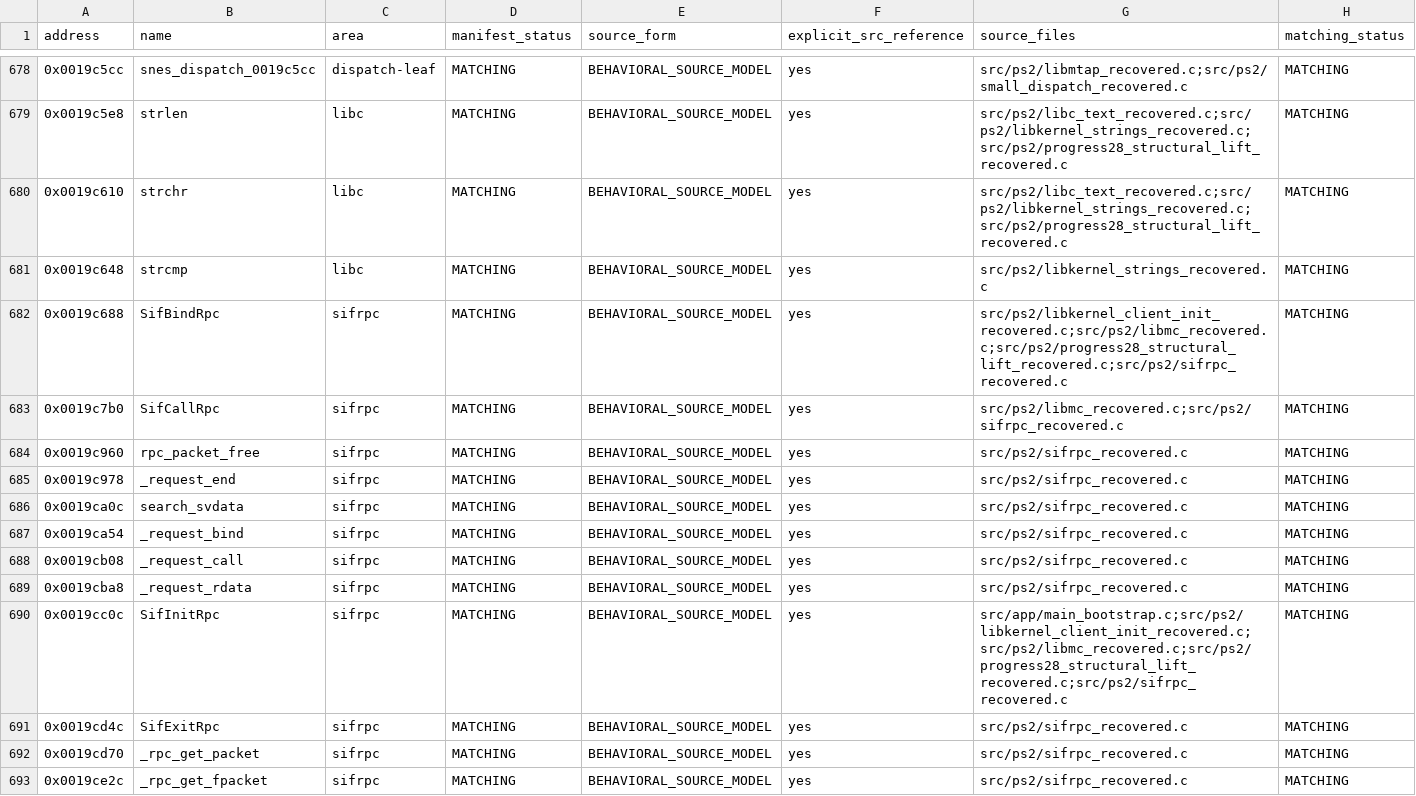
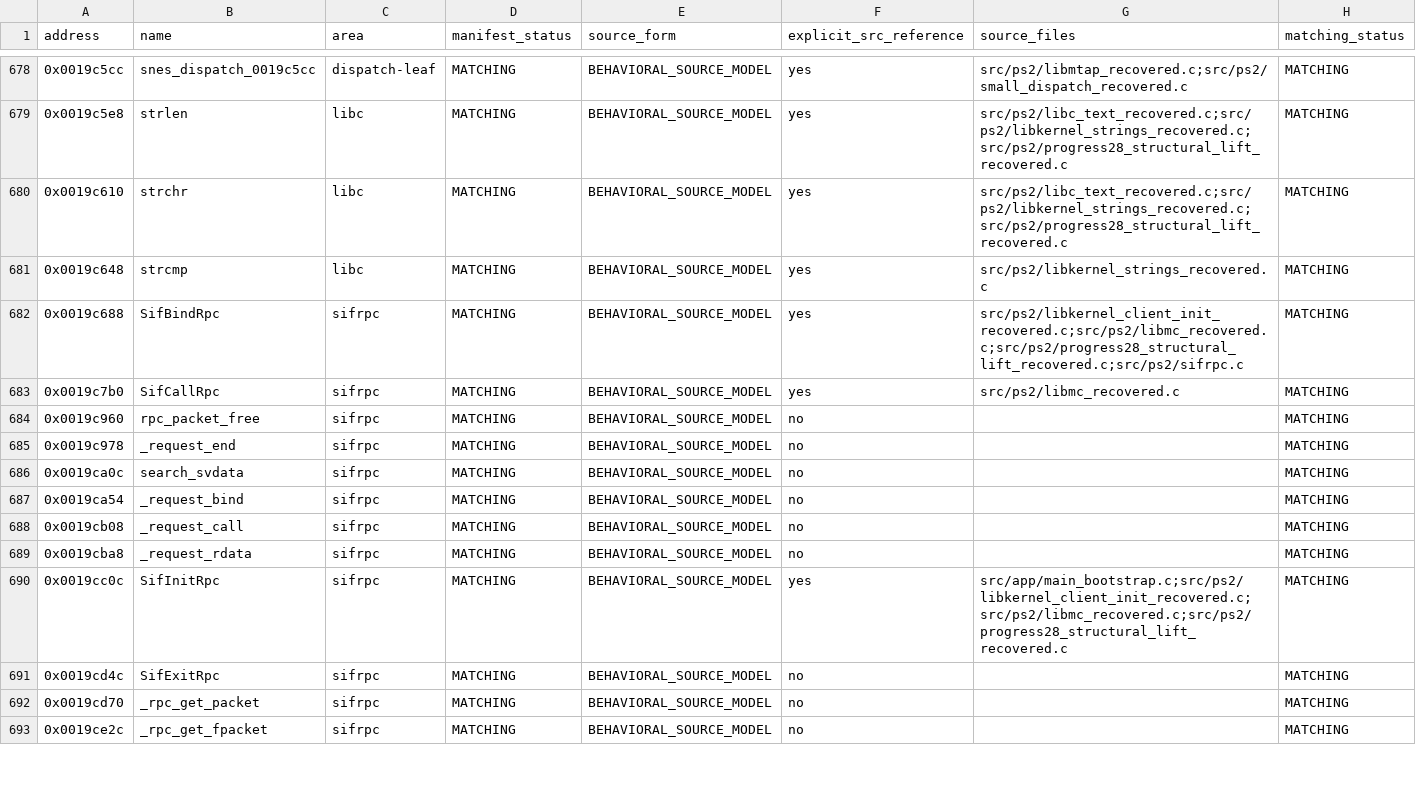
Before and after one commit to ReyFxck/SNESstation-Decomp, a CSV file: analysis/source_readiness.csv, drawn as a sheet; only a part is shown, gaps mark what is left out; the diff covers the shown part only.

Commit message:
regenerate source audit after SIF RPC promotion

```diff
--- a/analysis/source_readiness.csv
+++ b/analysis/source_readiness.csv
@@ -681,13 +681,13 @@ address,name,area,manifest_status,source_form,explicit_src_reference,source_file
 0x0019c648,strcmp,libc,MATCHING,BEHAVIORAL_SOURCE_MODEL,yes,src/ps2/libkernel_strings_recovered.c,MATCHING
-0x0019c688,SifBindRpc,sifrpc,MATCHING,BEHAVIORAL_SOURCE_MODEL,yes,src/ps2/libkernel_client_init_recovered.c;src/ps2/libmc_recovered.c;src/ps2/progress28_structural_lift_recovered.c;src/ps2/sifrpc_recovered.c,MATCHING
-0x0019c7b0,SifCallRpc,sifrpc,MATCHING,BEHAVIORAL_SOURCE_MODEL,yes,src/ps2/libmc_recovered.c;src/ps2/sifrpc_recovered.c,MATCHING
-0x0019c960,rpc_packet_free,sifrpc,MATCHING,BEHAVIORAL_SOURCE_MODEL,yes,src/ps2/sifrpc_recovered.c,MATCHING
-0x0019c978,_request_end,sifrpc,MATCHING,BEHAVIORAL_SOURCE_MODEL,yes,src/ps2/sifrpc_recovered.c,MATCHING
-0x0019ca0c,search_svdata,sifrpc,MATCHING,BEHAVIORAL_SOURCE_MODEL,yes,src/ps2/sifrpc_recovered.c,MATCHING
-0x0019ca54,_request_bind,sifrpc,MATCHING,BEHAVIORAL_SOURCE_MODEL,yes,src/ps2/sifrpc_recovered.c,MATCHING
-0x0019cb08,_request_call,sifrpc,MATCHING,BEHAVIORAL_SOURCE_MODEL,yes,src/ps2/sifrpc_recovered.c,MATCHING
-0x0019cba8,_request_rdata,sifrpc,MATCHING,BEHAVIORAL_SOURCE_MODEL,yes,src/ps2/sifrpc_recovered.c,MATCHING
-0x0019cc0c,SifInitRpc,sifrpc,MATCHING,BEHAVIORAL_SOURCE_MODEL,yes,src/app/main_bootstrap.c;src/ps2/libkernel_client_init_recovered.c;src/ps2/libmc_recovered.c;src/ps2/progress28_structural_lift_recovered.c;src/ps2/sifrpc_recovered.c,MATCHING
-0x0019cd4c,SifExitRpc,sifrpc,MATCHING,BEHAVIORAL_SOURCE_MODEL,yes,src/ps2/sifrpc_recovered.c,MATCHING
-0x0019cd70,_rpc_get_packet,sifrpc,MATCHING,BEHAVIORAL_SOURCE_MODEL,yes,src/ps2/sifrpc_recovered.c,MATCHING
-0x0019ce2c,_rpc_get_fpacket,sifrpc,MATCHING,BEHAVIORAL_SOURCE_MODEL,yes,src/ps2/sifrpc_recovered.c,MATCHING
+0x0019c688,SifBindRpc,sifrpc,MATCHING,BEHAVIORAL_SOURCE_MODEL,yes,src/ps2/libkernel_client_init_recovered.c;src/ps2/libmc_recovered.c;src/ps2/progress28_structural_lift_recovered.c;src/ps2/sifrpc.c,MATCHING
+0x0019c7b0,SifCallRpc,sifrpc,MATCHING,BEHAVIORAL_SOURCE_MODEL,yes,src/ps2/libmc_recovered.c,MATCHING
+0x0019c960,rpc_packet_free,sifrpc,MATCHING,BEHAVIORAL_SOURCE_MODEL,no,,MATCHING
+0x0019c978,_request_end,sifrpc,MATCHING,BEHAVIORAL_SOURCE_MODEL,no,,MATCHING
+0x0019ca0c,search_svdata,sifrpc,MATCHING,BEHAVIORAL_SOURCE_MODEL,no,,MATCHING
+0x0019ca54,_request_bind,sifrpc,MATCHING,BEHAVIORAL_SOURCE_MODEL,no,,MATCHING
+0x0019cb08,_request_call,sifrpc,MATCHING,BEHAVIORAL_SOURCE_MODEL,no,,MATCHING
+0x0019cba8,_request_rdata,sifrpc,MATCHING,BEHAVIORAL_SOURCE_MODEL,no,,MATCHING
+0x0019cc0c,SifInitRpc,sifrpc,MATCHING,BEHAVIORAL_SOURCE_MODEL,yes,src/app/main_bootstrap.c;src/ps2/libkernel_client_init_recovered.c;src/ps2/libmc_recovered.c;src/ps2/progress28_structural_lift_recovered.c,MATCHING
+0x0019cd4c,SifExitRpc,sifrpc,MATCHING,BEHAVIORAL_SOURCE_MODEL,no,,MATCHING
+0x0019cd70,_rpc_get_packet,sifrpc,MATCHING,BEHAVIORAL_SOURCE_MODEL,no,,MATCHING
+0x0019ce2c,_rpc_get_fpacket,sifrpc,MATCHING,BEHAVIORAL_SOURCE_MODEL,no,,MATCHING
```
Also changed, not shown: 10 edited cells elsewhere in this file.
